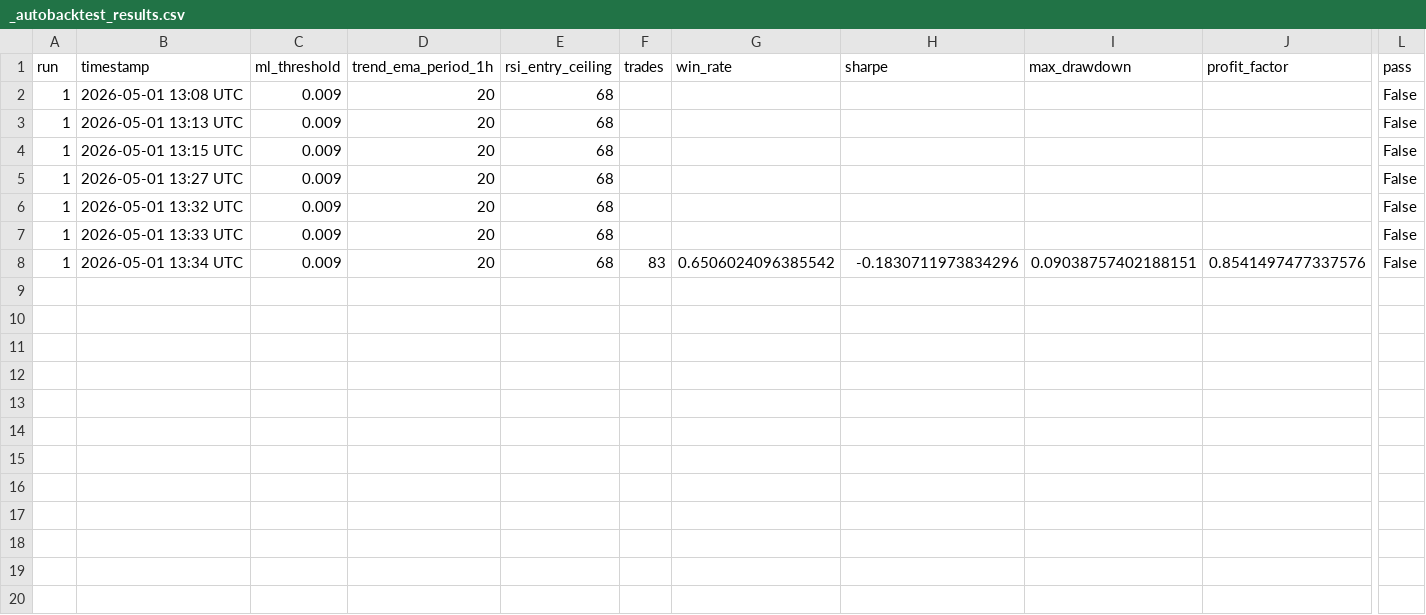
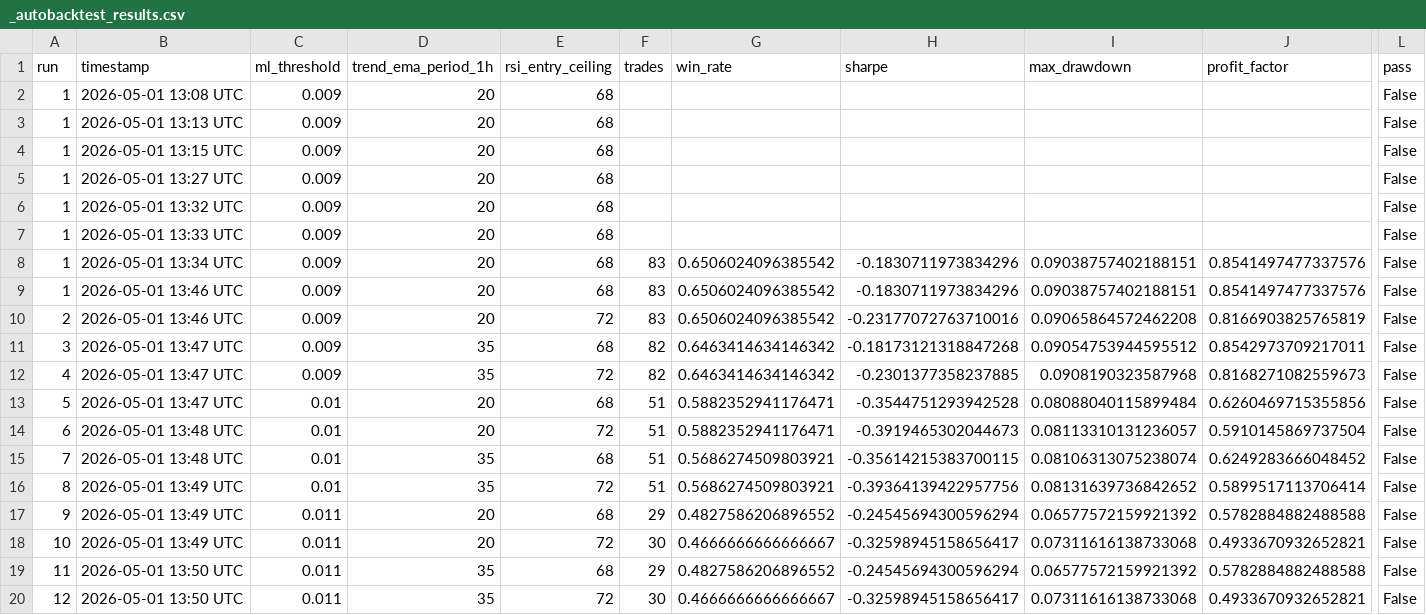
Before and after one commit to star7gaurv/trading-bot, a CSV file: _autobacktest_results.csv, drawn as a sheet; only a part is shown, gaps mark what is left out; rows hold the shown columns only; the diff names each change by its address in the sheet, - before the commit and + after, or states it on an @@ line.

```diff
--- a/_autobacktest_results.csv
+++ b/_autobacktest_results.csv
+row 9: 1 | 2026-05-01 13:46 UTC | 0.009 | 20 | 68 | 83 | 0.6506024096385542 | -0.1830711973834296 | 0.09038757402188151 | 0.8541497477337576 | False
+row 10: 2 | 2026-05-01 13:46 UTC | 0.009 | 20 | 72 | 83 | 0.6506024096385542 | -0.23177072763710016 | 0.09065864572462208 | 0.8166903825765819 | False
+row 11: 3 | 2026-05-01 13:47 UTC | 0.009 | 35 | 68 | 82 | 0.6463414634146342 | -0.18173121318847268 | 0.09054753944595512 | 0.8542973709217011 | False
+row 12: 4 | 2026-05-01 13:47 UTC | 0.009 | 35 | 72 | 82 | 0.6463414634146342 | -0.2301377358237885 | 0.0908190323587968 | 0.8168271082559673 | False
+row 13: 5 | 2026-05-01 13:47 UTC | 0.01 | 20 | 68 | 51 | 0.5882352941176471 | -0.3544751293942528 | 0.08088040115899484 | 0.6260469715355856 | False
+row 14: 6 | 2026-05-01 13:48 UTC | 0.01 | 20 | 72 | 51 | 0.5882352941176471 | -0.3919465302044673 | 0.08113310131236057 | 0.5910145869737504 | False
+row 15: 7 | 2026-05-01 13:48 UTC | 0.01 | 35 | 68 | 51 | 0.5686274509803921 | -0.35614215383700115 | 0.08106313075238074 | 0.6249283666048452 | False
+row 16: 8 | 2026-05-01 13:49 UTC | 0.01 | 35 | 72 | 51 | 0.5686274509803921 | -0.39364139422957756 | 0.08131639736842652 | 0.5899517113706414 | False
+row 17: 9 | 2026-05-01 13:49 UTC | 0.011 | 20 | 68 | 29 | 0.4827586206896552 | -0.24545694300596294 | 0.06577572159921392 | 0.5782884882488588 | False
+row 18: 10 | 2026-05-01 13:49 UTC | 0.011 | 20 | 72 | 30 | 0.4666666666666667 | -0.32598945158656417 | 0.07311616138733068 | 0.4933670932652821 | False
+row 19: 11 | 2026-05-01 13:50 UTC | 0.011 | 35 | 68 | 29 | 0.4827586206896552 | -0.24545694300596294 | 0.06577572159921392 | 0.5782884882488588 | False
+row 20: 12 | 2026-05-01 13:50 UTC | 0.011 | 35 | 72 | 30 | 0.4666666666666667 | -0.32598945158656417 | 0.07311616138733068 | 0.4933670932652821 | False
```
